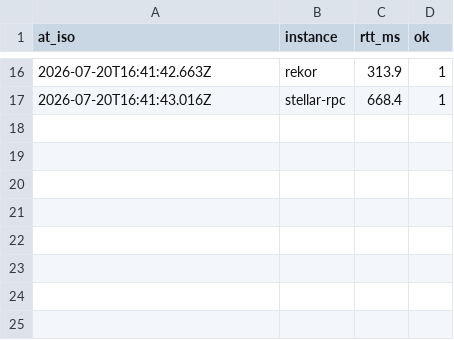
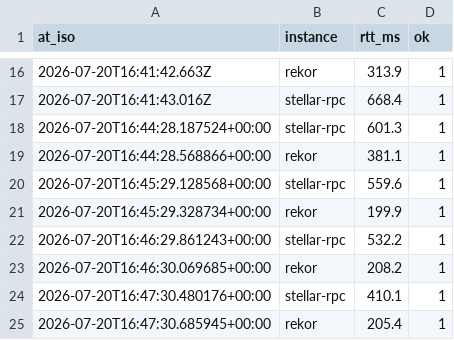
Before and after one commit to fwcustodio/prov-anchor-bench, a CSV file: analysis/results/baseline-probe.csv, drawn as a sheet; only a part is shown, gaps mark what is left out; the diff names each change by its address in the sheet, - before the commit and + after, or states it on an @@ line.

```diff
--- a/analysis/results/baseline-probe.csv
+++ b/analysis/results/baseline-probe.csv
+row 18: 2026-07-20T16:44:28.187524+00:00 | stellar-rpc | 601.3 | 1
+row 19: 2026-07-20T16:44:28.568866+00:00 | rekor | 381.1 | 1
+row 20: 2026-07-20T16:45:29.128568+00:00 | stellar-rpc | 559.6 | 1
+row 21: 2026-07-20T16:45:29.328734+00:00 | rekor | 199.9 | 1
+row 22: 2026-07-20T16:46:29.861243+00:00 | stellar-rpc | 532.2 | 1
+row 23: 2026-07-20T16:46:30.069685+00:00 | rekor | 208.2 | 1
+row 24: 2026-07-20T16:47:30.480176+00:00 | stellar-rpc | 410.1 | 1
+row 25: 2026-07-20T16:47:30.685945+00:00 | rekor | 205.4 | 1
```
Also changed, not shown: analysis/results/pilot-ops.csv, 8 other files.
